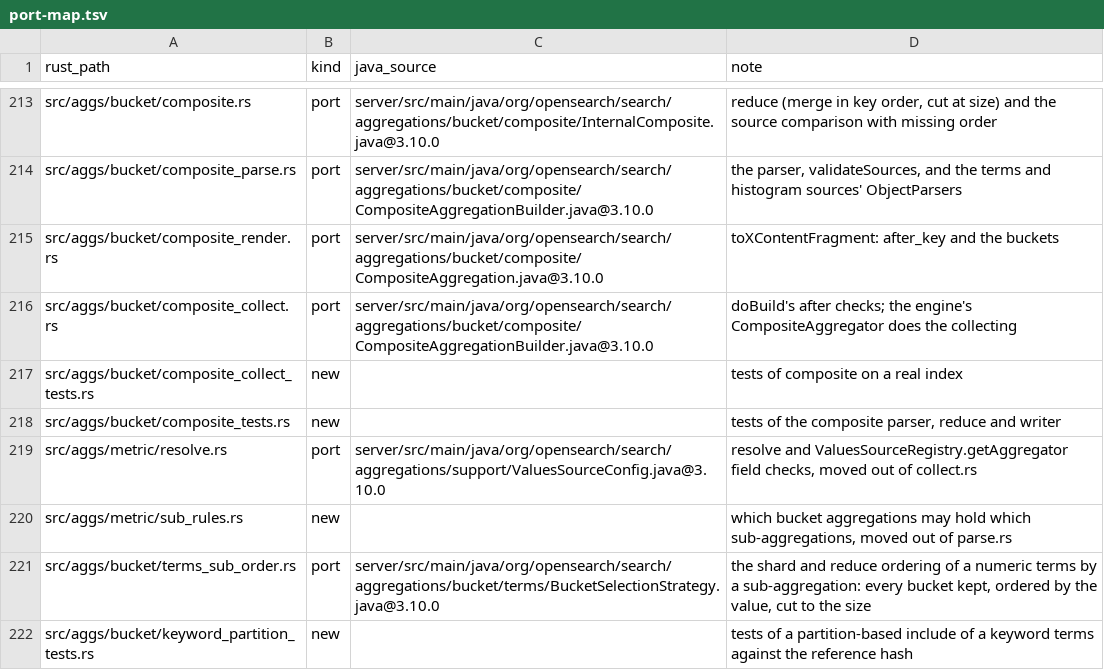
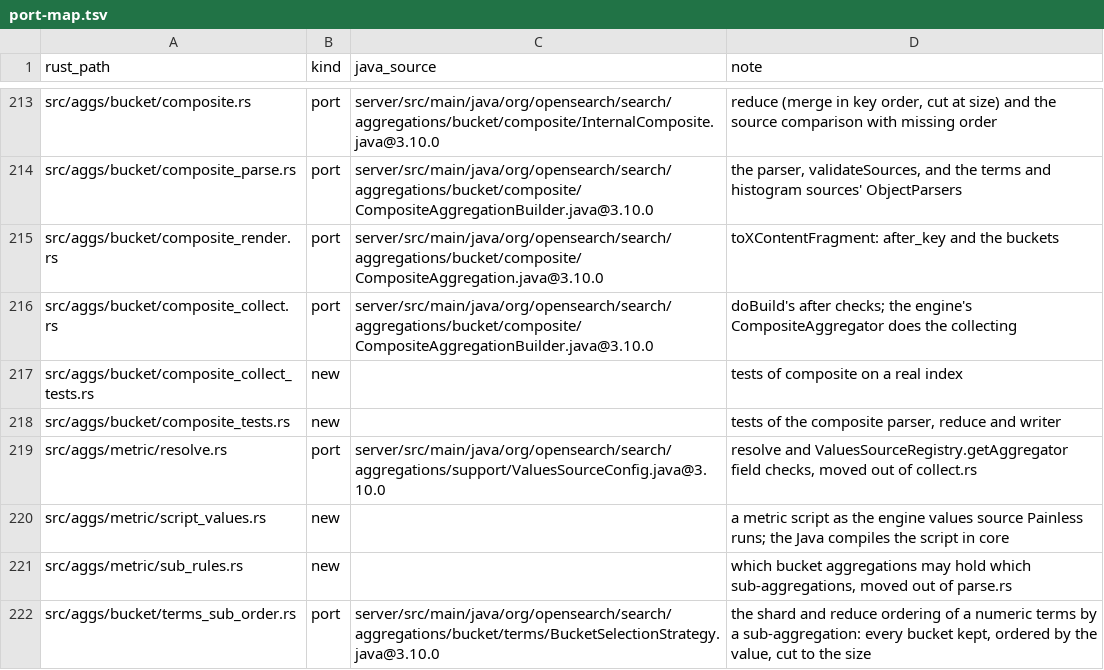
Before and after one commit to huyz0/opensearch-serverless, a TSV file: crates/reader/port-map.tsv, drawn as a sheet; only a part is shown, gaps mark what is left out; the shorter side is filled out with more unchanged rows.

```diff
--- a/crates/reader/port-map.tsv
+++ b/crates/reader/port-map.tsv
@@ -219,2 +219,3 @@ src/aggs/bucket/composite_tests.rs	new		tests of the composite parser, reduce an
 src/aggs/metric/resolve.rs	port	server/src/main/java/org/opensearch/search/aggregations/support/ValuesSourceConfig.java@3.10.0	resolve and ValuesSourceRegistry.getAggregator field checks, moved out of collect.rs
+src/aggs/metric/script_values.rs	new		a metric script as the engine values source Painless runs; the Java compiles the script in core
 src/aggs/metric/sub_rules.rs	new		which bucket aggregations may hold which sub-aggregations, moved out of parse.rs
```
Also changed, not shown: 13 other files.
